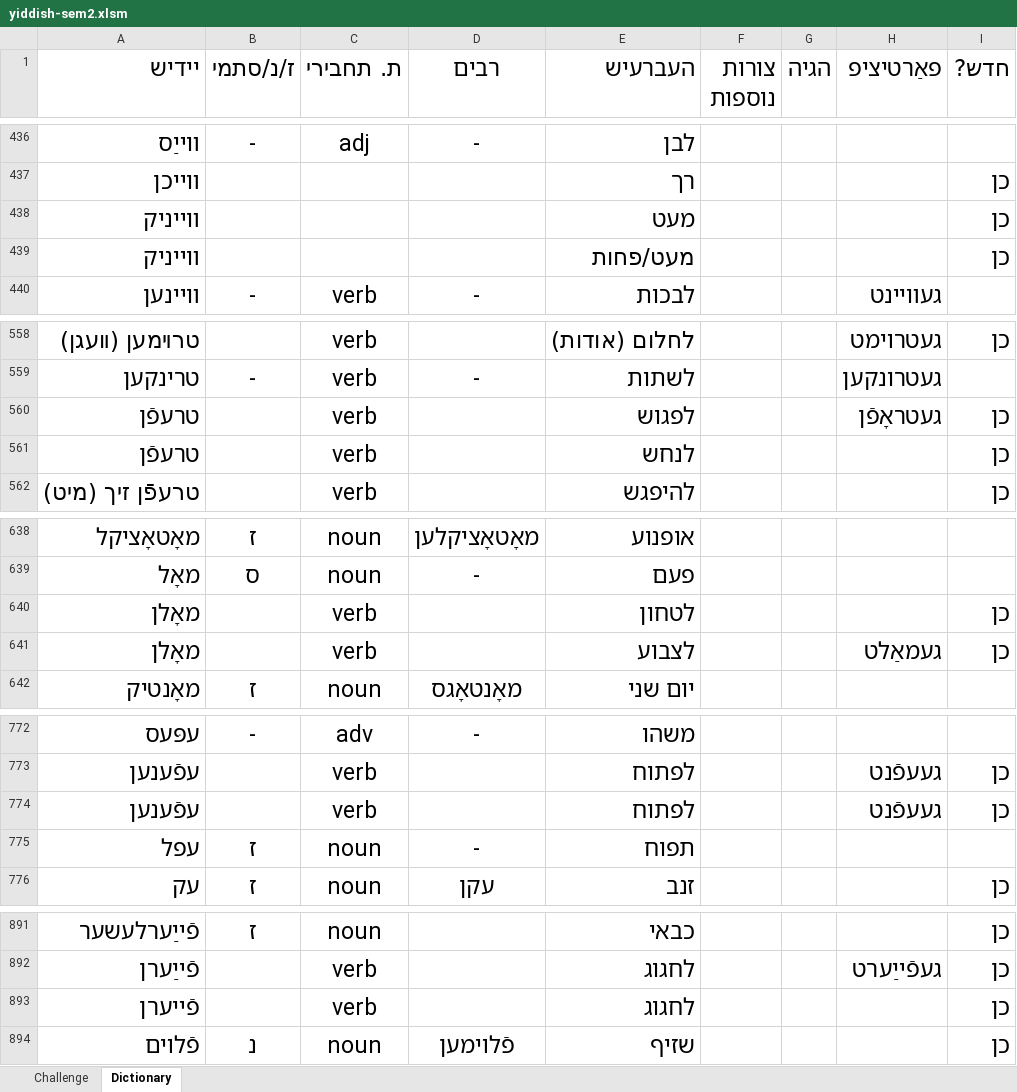
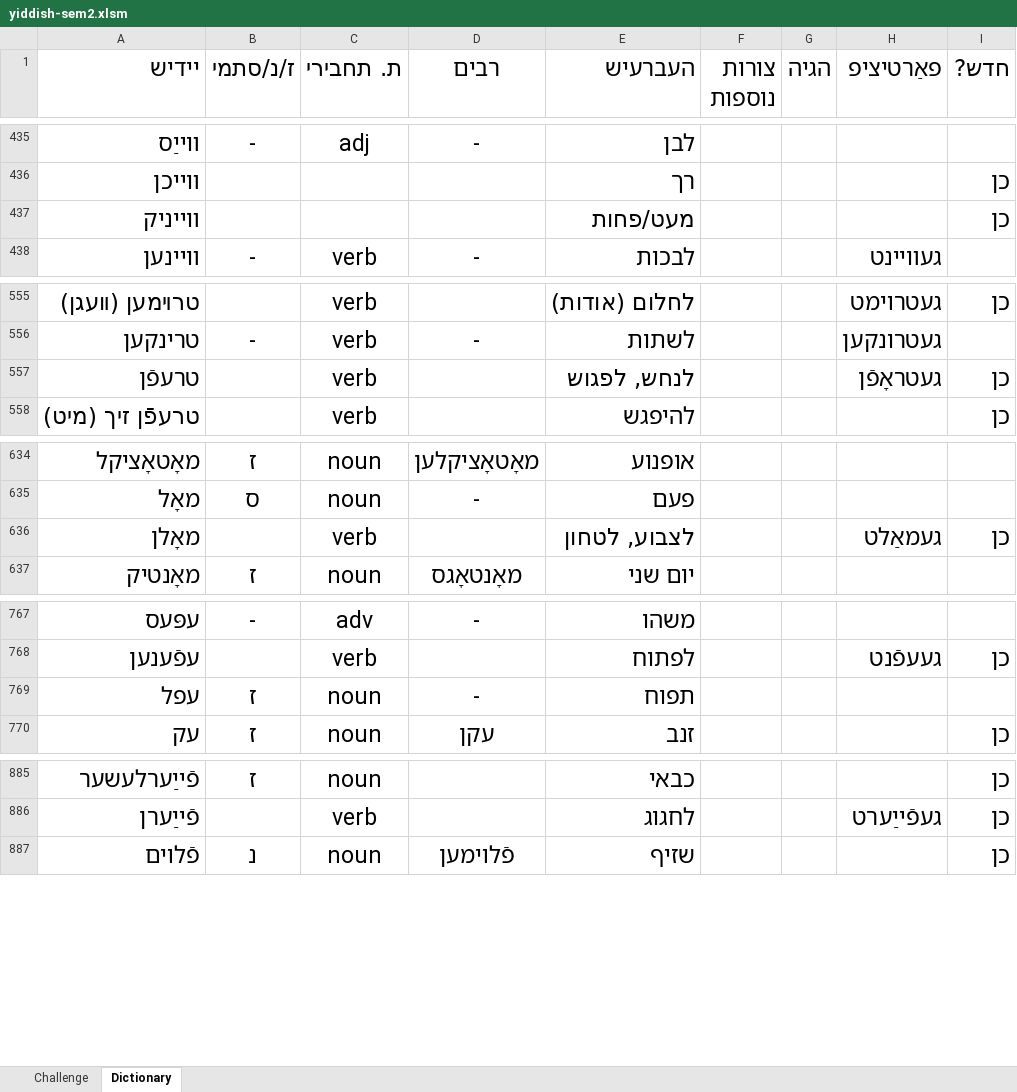
Before and after one commit to shellygr/Yiddish, an Excel workbook: yiddish-sem2.xlsm, sheet Dictionary, drawn as a sheet; only a part is shown, gaps mark what is left out; values as stored, in another font and other column widths than the file's, no borders; table styles not drawn; removed rows and columns are numbered as before the commit, all else as after; the diff covers the shown part only; the diff names each change by its address in the sheet, - before the commit and + after, or states it on an @@ line.

```diff
--- a/yiddish-sem2.xlsm (sheet Dictionary)
+++ b/yiddish-sem2.xlsm (sheet Dictionary)
-row 438: װײניק |  |  |  | מעט |  |  |  | כן
-E557 (העברעיש): לפגוש
+E557 (העברעיש): לנחש, לפגוש
-row 561: טרעפֿן |  | verb |  | לנחש |  |  |  | כן
-row 640: מאָלן |  | verb |  | לטחון |  |  |  | כן
-E636 (העברעיש): לצבוע
+E636 (העברעיש): לצבוע, לטחון
-row 774: עפֿענען |  | verb |  | לפתוח |  |  | געעפֿנט | כן
-row 893: פֿײערן |  | verb |  | לחגוג |  |  |  | כן
```
Also changed, not shown: 4 added rows, 7 removed rows and 5 edited cells elsewhere in this sheet, charts or pictures.
